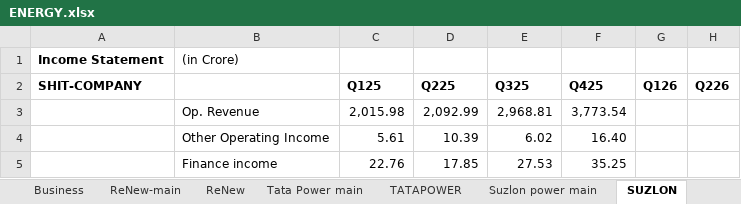
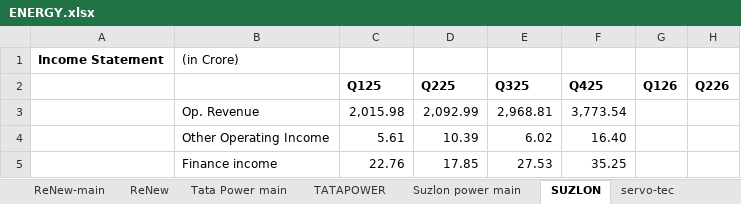
Before and after one commit to complete-dope/fin-models, an Excel workbook: sheets/ENERGY.xlsx, sheet SUZLON, drawn as a sheet; only a part is shown; values as stored, in another font and other column widths than the file's, no borders; charts and pictures not drawn; the diff names each change by its address in the sheet, - before the commit and + after, or states it on an @@ line.

```diff
--- a/sheets/ENERGY.xlsx (sheet SUZLON)
+++ b/sheets/ENERGY.xlsx (sheet SUZLON)
-A2: SHIT-COMPANY
+A2: (empty)
```
Also changed, not shown: sheet Business, sheet Tata Power main, sheet Adani Green main, other sheet tabs, sheets/MACROS.xlsx, sheets/PHARMA.xlsx, 3 other files.
